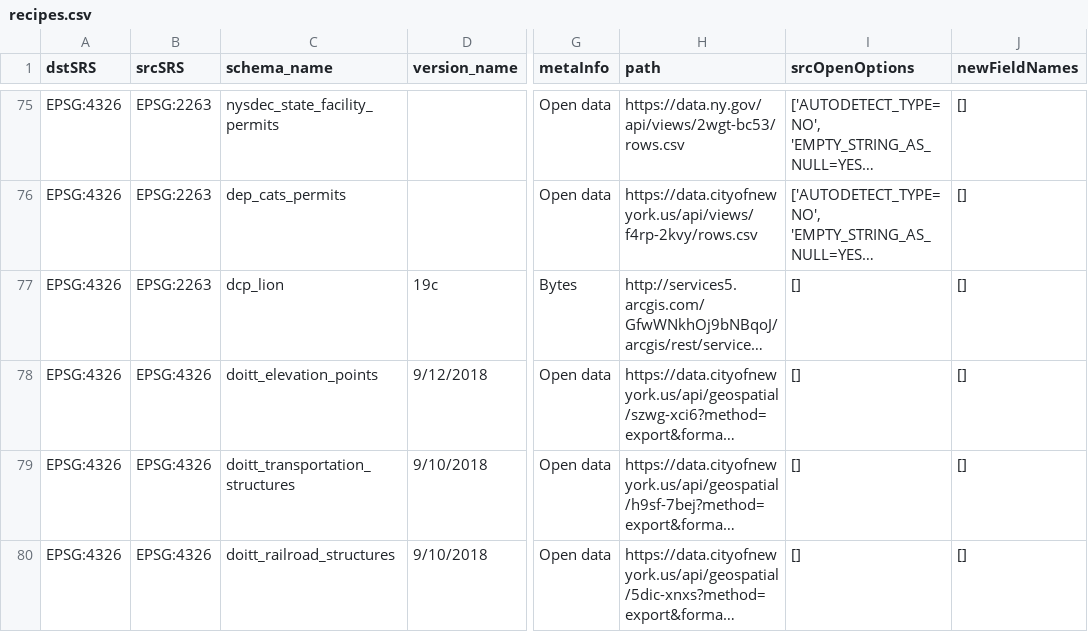
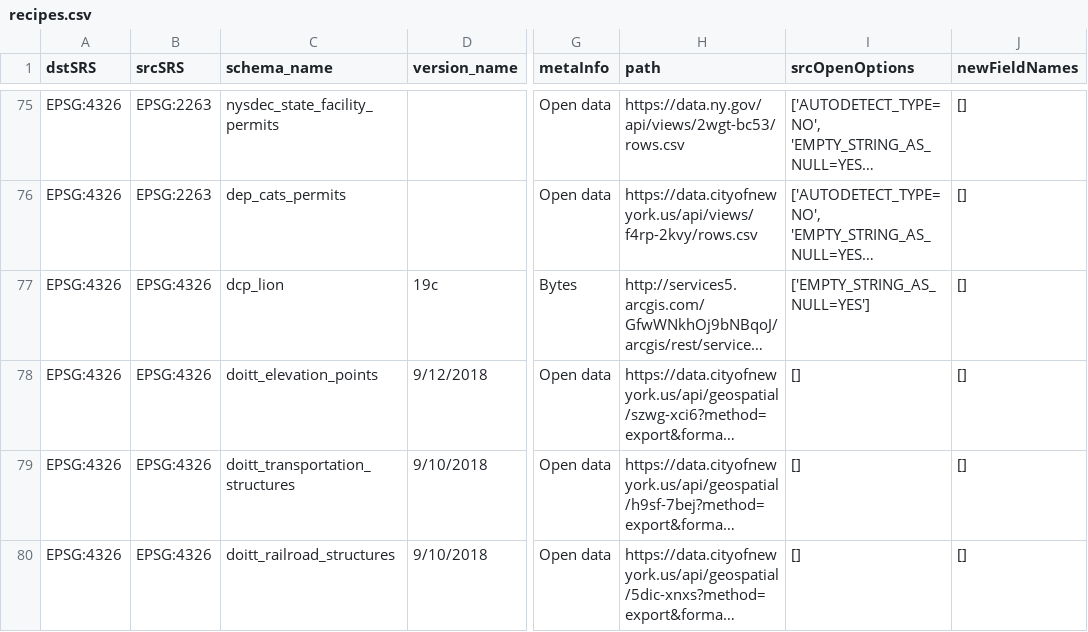
Before and after one commit to NYCPlanning/recipes, a CSV file: recipes/recipes.csv, drawn as a sheet; only a part is shown, gaps mark what is left out; long unchanged cells end in …; the diff names each change by its address in the sheet, - before the commit and + after, or states it on an @@ line.

```diff
--- a/recipes/recipes.csv
+++ b/recipes/recipes.csv
-B77 (srcSRS): EPSG:2263
+B77 (srcSRS): EPSG:4326
-I77 (srcOpenOptions): []
+I77 (srcOpenOptions): ['EMPTY_STRING_AS_NULL=YES']
```
Also changed, not shown: 2 other files.
